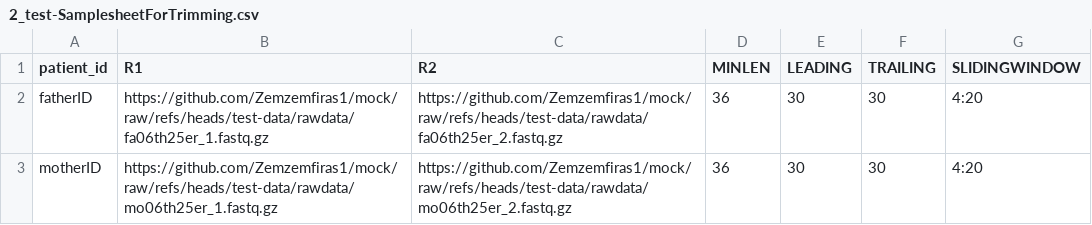
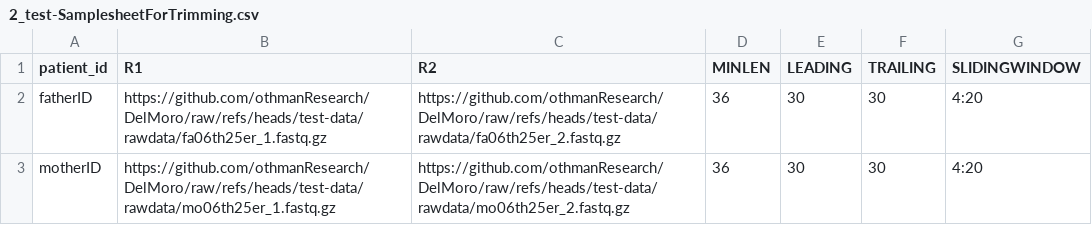
Before and after one commit to othmanResearch/DelMoro, a CSV file: conf/testcsv/2_test-SamplesheetForTrimming.csv, drawn as a sheet.

Commit message:
test config

```diff
--- a/conf/testcsv/2_test-SamplesheetForTrimming.csv
+++ b/conf/testcsv/2_test-SamplesheetForTrimming.csv
@@ -1,3 +1,3 @@
 patient_id,R1,R2,MINLEN,LEADING,TRAILING,SLIDINGWINDOW
-fatherID,https://github.com/Zemzemfiras1/mock/raw/refs/heads/test-data/rawdata/fa06th25er_1.fastq.gz,https://github.com/Zemzemfiras1/mock/raw/refs/heads/test-data/rawdata/fa06th25er_2.fastq.gz,36,30,30,4:20
-motherID,https://github.com/Zemzemfiras1/mock/raw/refs/heads/test-data/rawdata/mo06th25er_1.fastq.gz,https://github.com/Zemzemfiras1/mock/raw/refs/heads/test-data/rawdata/mo06th25er_2.fastq.gz,36,30,30,4:20
+fatherID,https://github.com/othmanResearch/DelMoro/raw/refs/heads/test-data/rawdata/fa06th25er_1.fastq.gz,https://github.com/othmanResearch/DelMoro/raw/refs/heads/test-data/rawdata/fa06th25er_2.fastq.gz,36,30,30,4:20
+motherID,https://github.com/othmanResearch/DelMoro/raw/refs/heads/test-data/rawdata/mo06th25er_1.fastq.gz,https://github.com/othmanResearch/DelMoro/raw/refs/heads/test-data/rawdata/mo06th25er_2.fastq.gz,36,30,30,4:20
```
Also changed, not shown: conf/testcsv/1_test-samplesheetForRawQC.csv, conf/testcsv/3_test-samplesheetForAssembly.csv, 4 other files.
